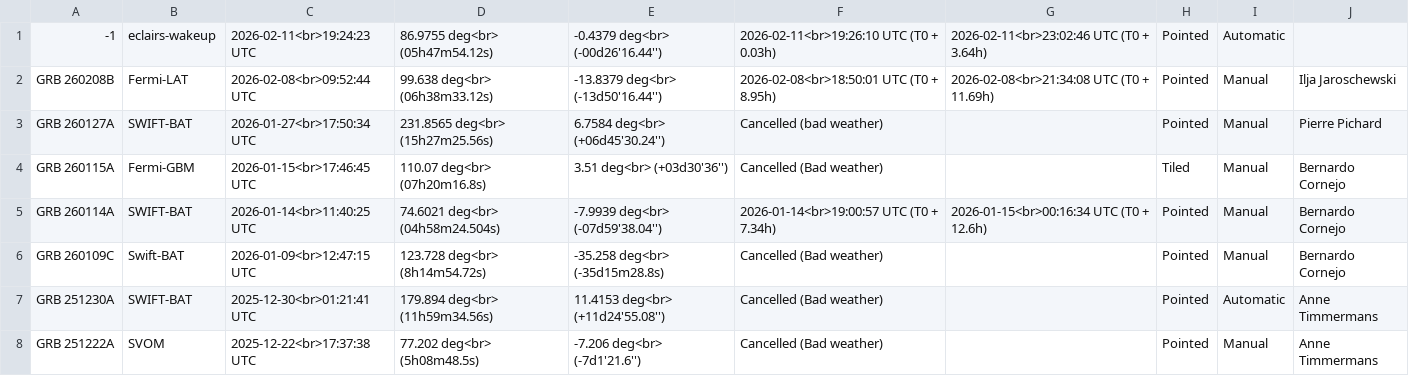
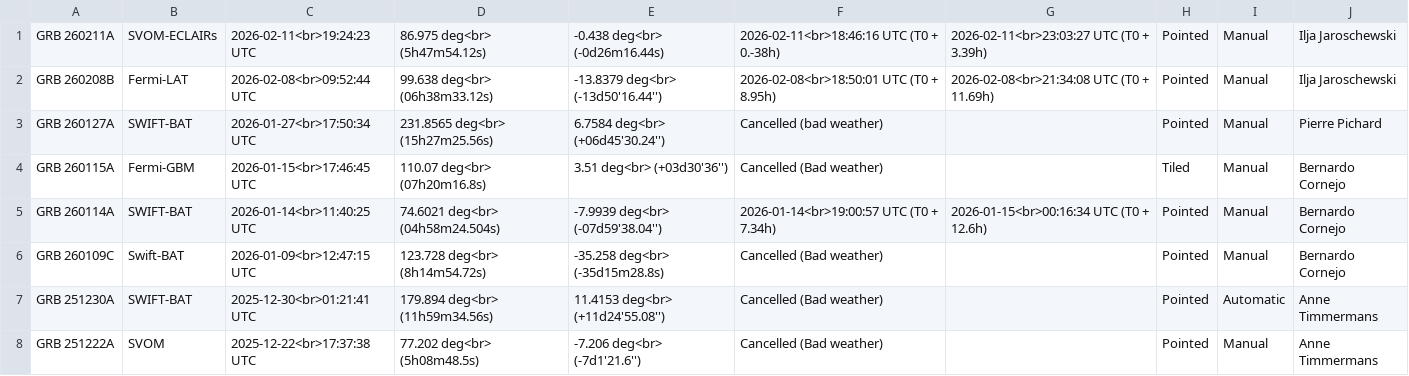
Before and after one commit to grbhess/grbhess.github.io, a CSV file: obstable.csv, drawn as a sheet; only a part is shown; removed rows and columns are numbered as before the commit, all else as after; the diff names each change by its address in the sheet, - before the commit and + after, or states it on an @@ line.

Commit message:
Automated Astro-COLIBRI commit: change of GRB 260211A by Ilja Jaroschewski

```diff
--- a/obstable.csv
+++ b/obstable.csv
-row 1: -1 | eclairs-wakeup | 2026-02-11<br>19:24:23 UTC | 86.9755 deg<br> (05h47m54.12s) | -0.4379 deg<br> (-00d26'16.44'') | 2026-02-11<br>19:26:10 UTC (T0 + 0.03h) | 2026-02-11<br>23:02:46 UTC (T0 + 3.64h) | Pointed | Automatic
+row 1: GRB 260211A | SVOM-ECLAIRs | 2026-02-11<br>19:24:23 UTC | 86.975 deg<br> (5h47m54.12s) | -0.438 deg<br> (-0d26m16.44s) | 2026-02-11<br>18:46:16 UTC (T0 + 0.-38h) | 2026-02-11<br>23:03:27 UTC (T0 + 3.39h) | Pointed | Manual | Ilja Jaroschewski
```
